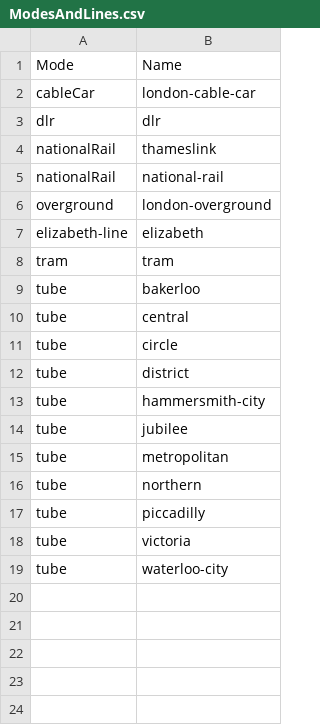
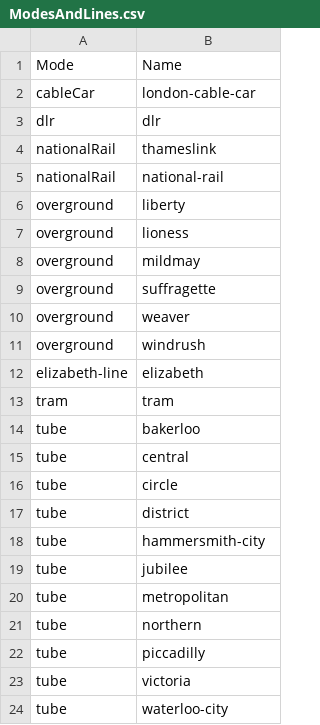
Before and after one commit to lmmx/tubeulator, a CSV file: src/tubeulator/data/stationdata/detailed/ModesAndLines.csv, drawn as a sheet.

```diff
--- a/src/tubeulator/data/stationdata/detailed/ModesAndLines.csv
+++ b/src/tubeulator/data/stationdata/detailed/ModesAndLines.csv
@@ -5,3 +5,8 @@ nationalRail,thameslink
 nationalRail,national-rail
-overground,london-overground
+overground,liberty
+overground,lioness
+overground,mildmay
+overground,suffragette
+overground,weaver
+overground,windrush
 elizabeth-line,elizabeth
```
Also changed, not shown: src/tubeulator/data/stationdata/detailed/Lifts.csv, src/tubeulator/data/stationdata/detailed/PlatformServices.csv, 10 other files.
